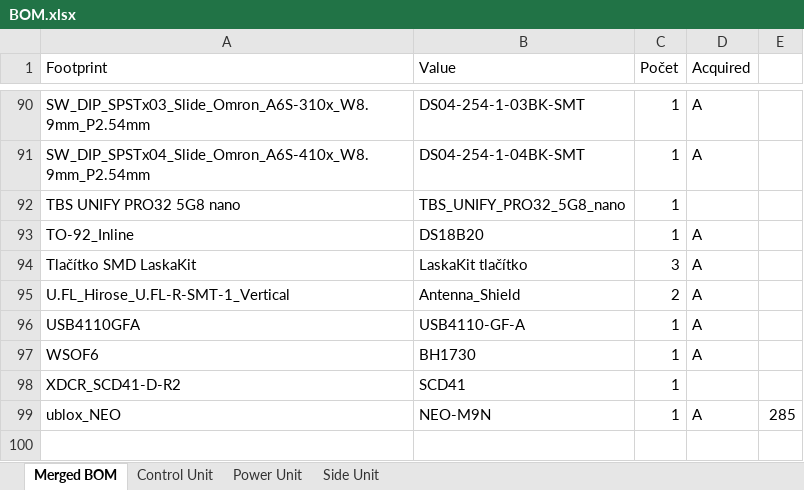
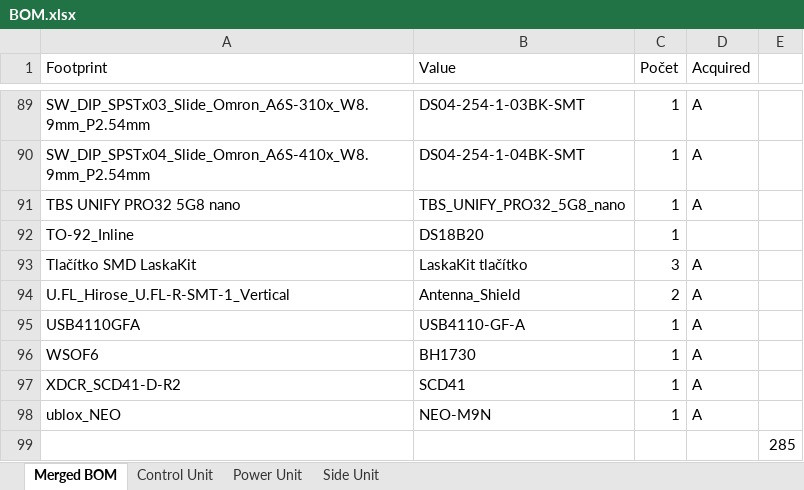
Before and after one commit to Project-SkyFall/CanSat-2023, an Excel workbook: CanSat/PCB design/Other/BOM/BOM.xlsx, sheet Merged BOM, drawn as a sheet; only a part is shown, gaps mark what is left out; values as stored, in another font and other column widths than the file's, no borders; table styles not drawn; addresses are those after the commit; the diff covers the shown part only; the diff names each change by its address in the sheet, - before the commit and + after, or states it on an @@ line.

```diff
--- a/CanSat/PCB design/Other/BOM/BOM.xlsx (sheet Merged BOM)
+++ b/CanSat/PCB design/Other/BOM/BOM.xlsx (sheet Merged BOM)
-D91 (Acquired): (empty)
+D91 (Acquired): A
-D92 (Acquired): A
+D92 (Acquired): (empty)
-D97 (Acquired): (empty)
+D97 (Acquired): A
-E98: 285
+E98: (empty)
+row 99:  |  |  |  | 285
```
Also changed, not shown: 1 added row, 2 removed rows, 15 moved rows and 5 edited cells elsewhere in this sheet, sheet Power Unit, sheet Control Unit, sheet Side Unit, hidden cells, 33 other files.
